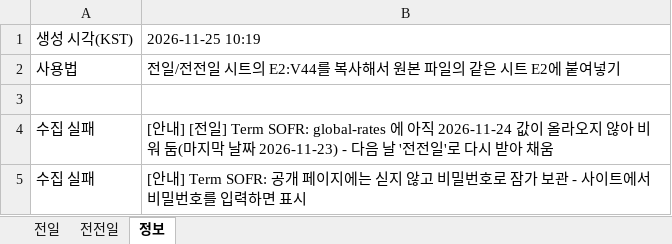
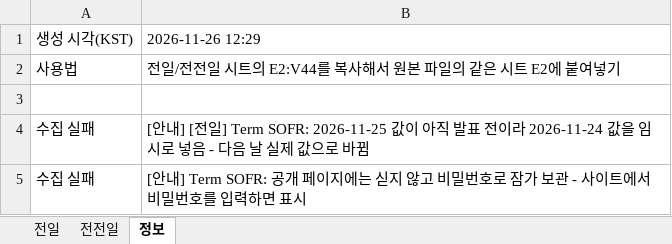
Before and after one commit to goldsohnmin-alt/Daily-, an Excel workbook: docs/daily_data.xlsx, sheet 정보, drawn as a sheet; values as stored, in another font and other column widths than the file's, no borders; the diff names each change by its address in the sheet, - before the commit and + after, or states it on an @@ line.

```diff
--- a/docs/daily_data.xlsx (sheet 정보)
+++ b/docs/daily_data.xlsx (sheet 정보)
-B1: 2026-11-25 10:19
+B1: 2026-11-26 12:29
-B4: …일] Term SOFR: global-rates 에 아직 2026-11-24 값이 올라오지 않아 비워 둠(마지막 날짜 2026-11-23) - 다음 날 '전전일'로 다시 받아 채움
+B4: …일] Term SOFR: 2026-11-25 값이 아직 발표 전이라 2026-11-24 값을 임시로 넣음 - 다음 날 실제 값으로 바뀜
```
Also changed, not shown: sheet 전일, sheet 전전일, 5 other files.
